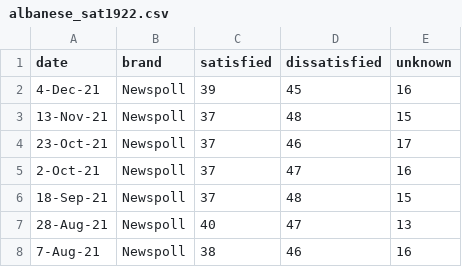
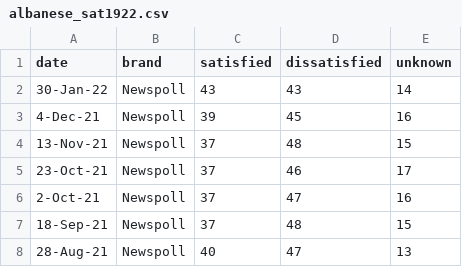
Before and after one commit to metacoretechs/wikipedia-aus-poll-charts, a CSV file: albanese_sat1922.csv, drawn as a sheet; only a part is shown; the shorter side is filled out with more unchanged rows.

```diff
--- a/albanese_sat1922.csv
+++ b/albanese_sat1922.csv
@@ -1,2 +1,3 @@
 date,brand,satisfied,dissatisfied,unknown
+30-Jan-22,Newspoll,43,43,14
 4-Dec-21,Newspoll,39,45,16
```
Also changed, not shown: morrison_sat1922.csv, polling1922.csv, 6 other files.
